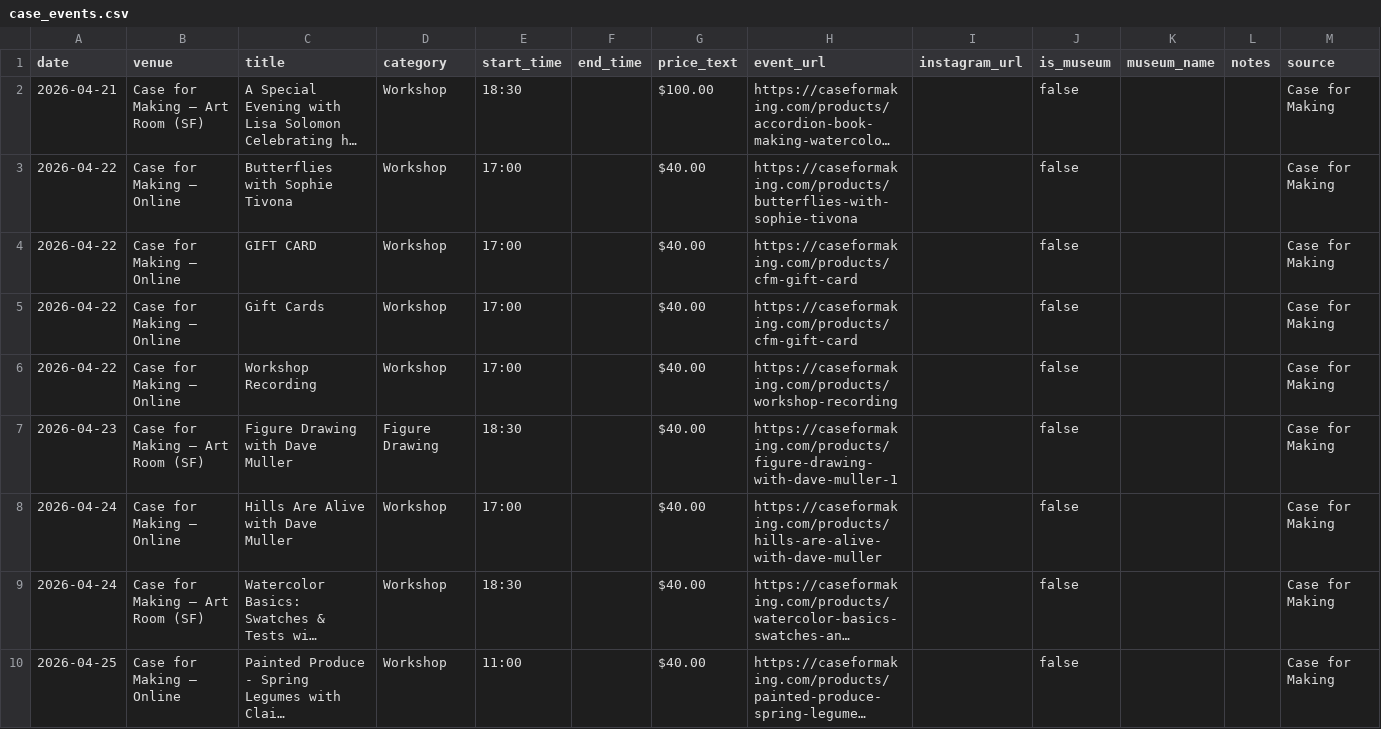
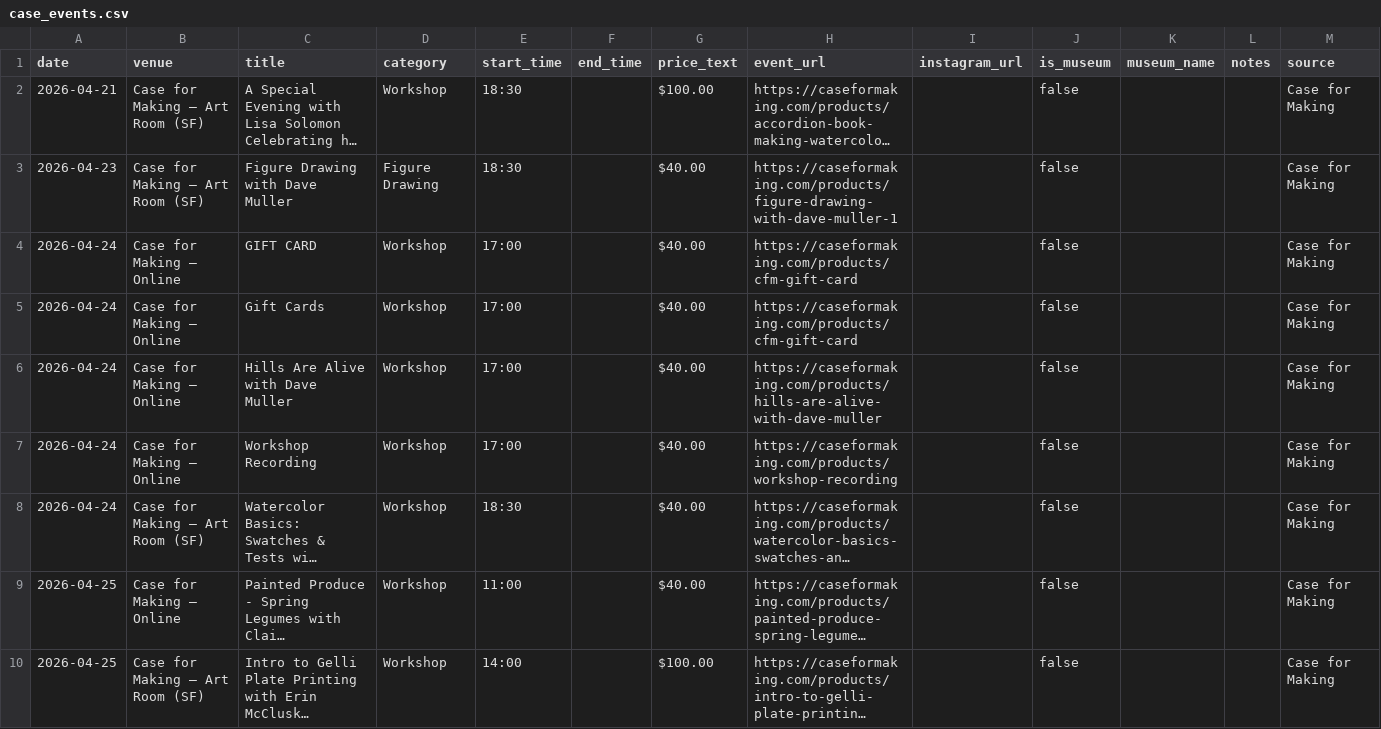
Before and after one commit to obstacleb/artlinks-data, a CSV file: case_events.csv, drawn as a sheet; only a part is shown; the shorter side is filled out with more unchanged rows; long unchanged cells end in …; removed rows and columns are numbered as before the commit, all else as after; the diff names each change by its address in the sheet, - before the commit and + after, or states it on an @@ line.

Commit message:
Update Case for Making events CSV

```diff
--- a/case_events.csv
+++ b/case_events.csv
-row 3: 2026-04-22 | Case for Making — Online | Butterflies with Sophie Tivona | Workshop | 17:00 |  | $40.00 | https://caseformaking.com/products/butterflies-with-sophie-tivona |  | false |  |  | Case for Making
-row 4: 2026-04-22 | Case for Making — Online | GIFT CARD | Workshop | 17:00 |  | $40.00 | https://caseformaking.com/products/cfm-gift-card |  | false |  |  | Case for Making
-row 5: 2026-04-22 | Case for Making — Online | Gift Cards | Workshop | 17:00 |  | $40.00 | https://caseformaking.com/products/cfm-gift-card |  | false |  |  | Case for Making
-row 6: 2026-04-22 | Case for Making — Online | Workshop Recording | Workshop | 17:00 |  | $40.00 | https://caseformaking.com/products/workshop-recording |  | false |  |  | Case for Making
+row 4: 2026-04-24 | Case for Making — Online | GIFT CARD | Workshop | 17:00 |  | $40.00 | https://caseformaking.com/products/cfm-gift-card |  | false |  |  | Case for Making
+row 5: 2026-04-24 | Case for Making — Online | Gift Cards | Workshop | 17:00 |  | $40.00 | https://caseformaking.com/products/cfm-gift-card |  | false |  |  | Case for Making
+row 7: 2026-04-24 | Case for Making — Online | Workshop Recording | Workshop | 17:00 |  | $40.00 | https://caseformaking.com/products/workshop-recording |  | false |  |  | Case for Making
```
